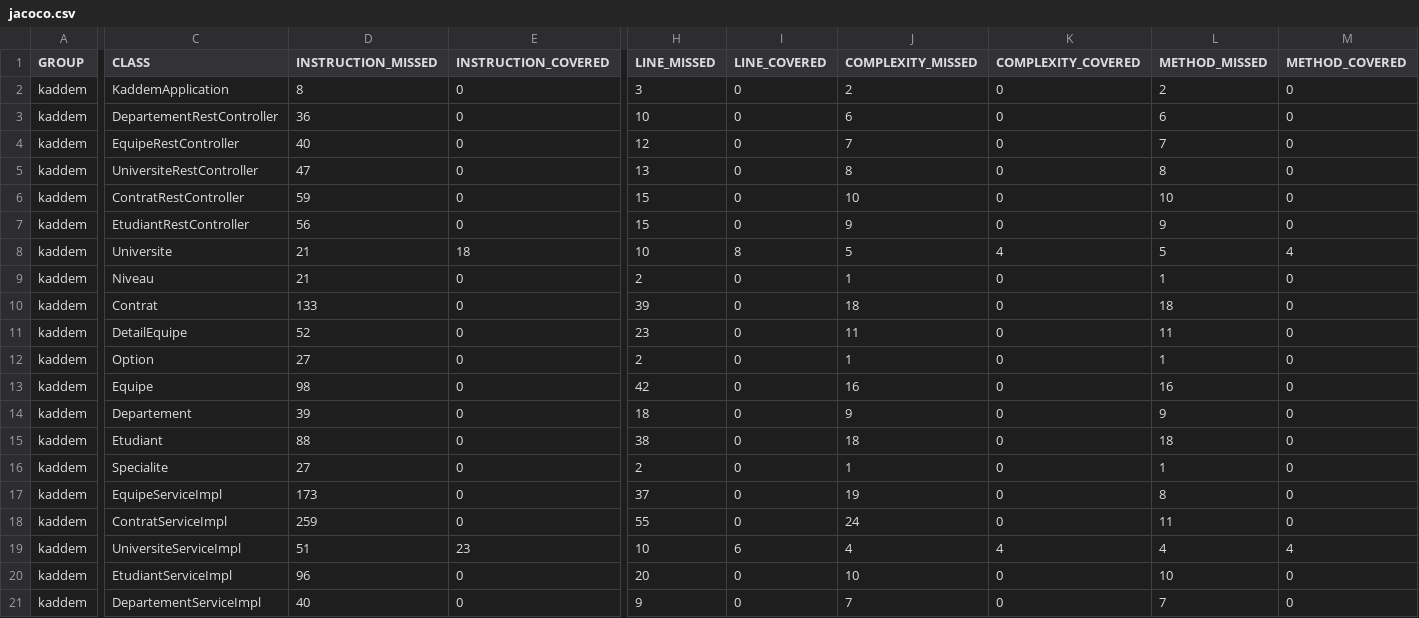
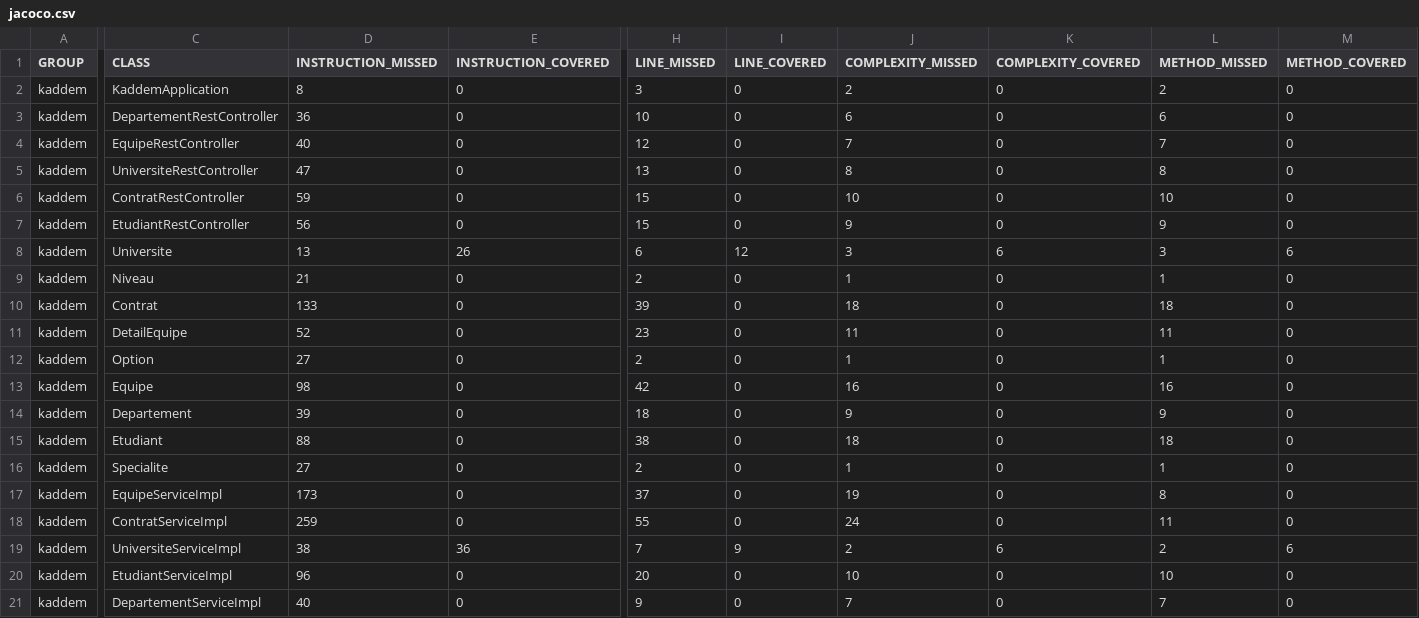
Before and after one commit to SarraTounsi/5TWIN4-G1-BladeMasters-, a CSV file: target/site/jacoco/jacoco.csv, drawn as a sheet; only a part is shown, gaps mark what is left out; the diff names each change by its address in the sheet, - before the commit and + after, or states it on an @@ line.

```diff
--- a/target/site/jacoco/jacoco.csv
+++ b/target/site/jacoco/jacoco.csv
-D8 (INSTRUCTION_MISSED): 21
+D8 (INSTRUCTION_MISSED): 13
-E8 (INSTRUCTION_COVERED): 18
+E8 (INSTRUCTION_COVERED): 26
-H8 (LINE_MISSED): 10
+H8 (LINE_MISSED): 6
-I8 (LINE_COVERED): 8
+I8 (LINE_COVERED): 12
-J8 (COMPLEXITY_MISSED): 5
+J8 (COMPLEXITY_MISSED): 3
-K8 (COMPLEXITY_COVERED): 4
+K8 (COMPLEXITY_COVERED): 6
-L8 (METHOD_MISSED): 5
+L8 (METHOD_MISSED): 3
-M8 (METHOD_COVERED): 4
+M8 (METHOD_COVERED): 6
-D19 (INSTRUCTION_MISSED): 51
+D19 (INSTRUCTION_MISSED): 38
-E19 (INSTRUCTION_COVERED): 23
+E19 (INSTRUCTION_COVERED): 36
-H19 (LINE_MISSED): 10
+H19 (LINE_MISSED): 7
-I19 (LINE_COVERED): 6
+I19 (LINE_COVERED): 9
-J19 (COMPLEXITY_MISSED): 4
+J19 (COMPLEXITY_MISSED): 2
-K19 (COMPLEXITY_COVERED): 4
+K19 (COMPLEXITY_COVERED): 6
-L19 (METHOD_MISSED): 4
+L19 (METHOD_MISSED): 2
-M19 (METHOD_COVERED): 4
+M19 (METHOD_COVERED): 6
```
Also changed, not shown: 16 other files.
